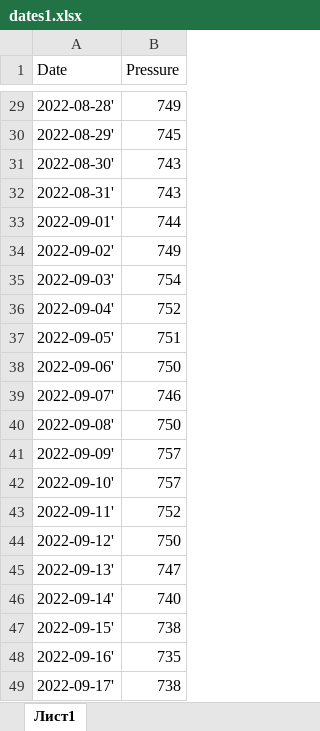
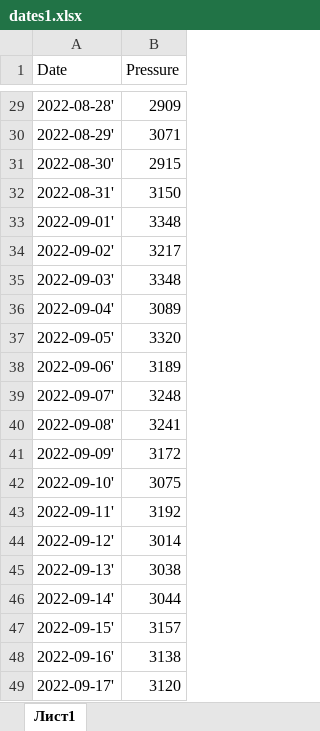
Before and after one commit to Denphy/Lab1, an Excel workbook: dates1.xlsx, sheet Лист1, drawn as a sheet; only a part is shown, gaps mark what is left out; values as stored, in another font and other column widths than the file's, no borders; the diff covers the shown part only; the diff names each change by its address in the sheet, - before the commit and + after, or states it on an @@ line.

```diff
--- a/dates1.xlsx (sheet Лист1)
+++ b/dates1.xlsx (sheet Лист1)
-B29 (Pressure): 749
+B29 (Pressure): 2909
-B30 (Pressure): 745
+B30 (Pressure): 3071
-B31 (Pressure): 743
+B31 (Pressure): 2915
-B32 (Pressure): 743
+B32 (Pressure): 3150
-B33 (Pressure): 744
+B33 (Pressure): 3348
-B34 (Pressure): 749
+B34 (Pressure): 3217
-B35 (Pressure): 754
+B35 (Pressure): 3348
-B36 (Pressure): 752
+B36 (Pressure): 3089
-B37 (Pressure): 751
+B37 (Pressure): 3320
-B38 (Pressure): 750
+B38 (Pressure): 3189
-B39 (Pressure): 746
+B39 (Pressure): 3248
-B40 (Pressure): 750
+B40 (Pressure): 3241
-B41 (Pressure): 757
+B41 (Pressure): 3172
-B42 (Pressure): 757
+B42 (Pressure): 3075
-B43 (Pressure): 752
+B43 (Pressure): 3192
-B44 (Pressure): 750
+B44 (Pressure): 3014
-B45 (Pressure): 747
+B45 (Pressure): 3038
-B46 (Pressure): 740
+B46 (Pressure): 3044
-B47 (Pressure): 738
+B47 (Pressure): 3157
-B48 (Pressure): 735
+B48 (Pressure): 3138
-B49 (Pressure): 738
+B49 (Pressure): 3120
```
Also changed, not shown: 27 edited cells elsewhere in this sheet.
